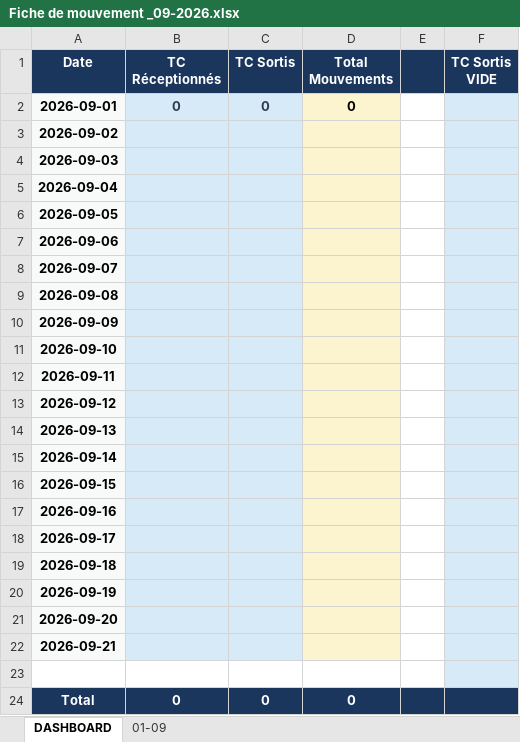
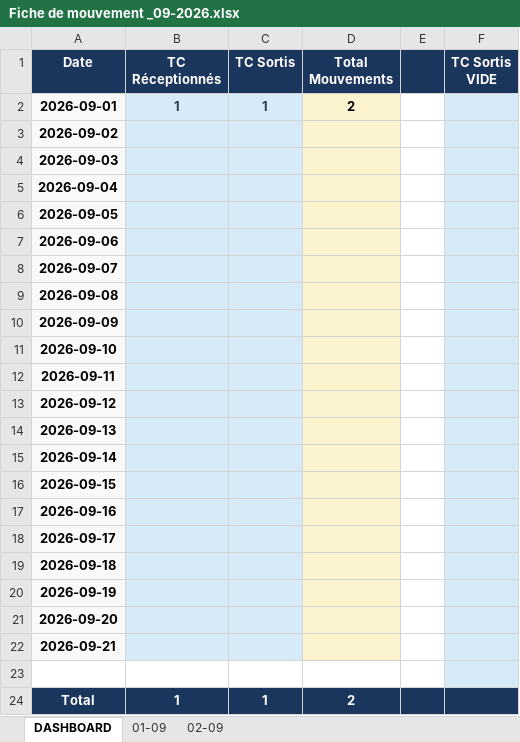
Before and after one commit to Mag2027pro/egs-conatainer-tracker-, an Excel workbook: Fiche de mouvement _09-2026.xlsx, sheet DASHBOARD, drawn as a sheet; values as stored, in another font and other column widths than the file's, no borders; the diff names each change by its address in the sheet, - before the commit and + after, or states it on an @@ line.

```diff
--- a/Fiche de mouvement _09-2026.xlsx (sheet DASHBOARD)
+++ b/Fiche de mouvement _09-2026.xlsx (sheet DASHBOARD)
+sheet tab: 02-09
-B2 (TC Réceptionnés): 0
+B2 (TC Réceptionnés): 1
-C2 (TC Sortis): 0
+C2 (TC Sortis): 1
-D2 (Total Mouvements): 0
+D2 (Total Mouvements): 2
-B24 (TC Réceptionnés): 0
+B24 (TC Réceptionnés): 1
-C24 (TC Sortis): 0
+C24 (TC Sortis): 1
-D24 (Total Mouvements): 0
+D24 (Total Mouvements): 2
```
Also changed, not shown: sheet 01-09.
